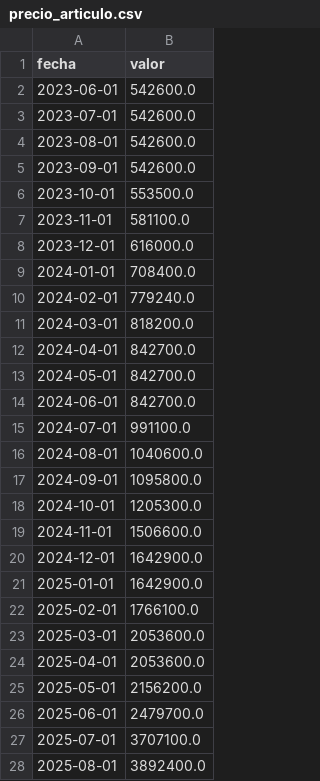
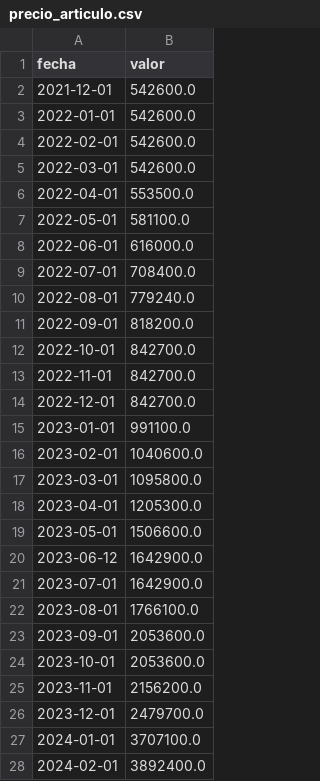
Before and after one commit to josedleonett/PricePredictor, a CSV file: temp/precio_articulo.csv, drawn as a sheet; only a part is shown; the diff covers the shown part only.

Commit message:
Agregado la correccion automatica de fechas

```diff
--- a/temp/precio_articulo.csv
+++ b/temp/precio_articulo.csv
@@ -1,28 +1,28 @@
 fecha;valor
-2023-06-01;542600.0
-2023-07-01;542600.0
-2023-08-01;542600.0
-2023-09-01;542600.0
-2023-10-01;553500.0
-2023-11-01;581100.0
-2023-12-01;616000.0
-2024-01-01;708400.0
-2024-02-01;779240.0
-2024-03-01;818200.0
-2024-04-01;842700.0
-2024-05-01;842700.0
-2024-06-01;842700.0
-2024-07-01;991100.0
-2024-08-01;1040600.0
-2024-09-01;1095800.0
-2024-10-01;1205300.0
-2024-11-01;1506600.0
-2024-12-01;1642900.0
-2025-01-01;1642900.0
-2025-02-01;1766100.0
-2025-03-01;2053600.0
-2025-04-01;2053600.0
-2025-05-01;2156200.0
-2025-06-01;2479700.0
-2025-07-01;3707100.0
-2025-08-01;3892400.0
+2021-12-01;542600.0
+2022-01-01;542600.0
+2022-02-01;542600.0
+2022-03-01;542600.0
+2022-04-01;553500.0
+2022-05-01;581100.0
+2022-06-01;616000.0
+2022-07-01;708400.0
+2022-08-01;779240.0
+2022-09-01;818200.0
+2022-10-01;842700.0
+2022-11-01;842700.0
+2022-12-01;842700.0
+2023-01-01;991100.0
+2023-02-01;1040600.0
+2023-03-01;1095800.0
+2023-04-01;1205300.0
+2023-05-01;1506600.0
+2023-06-12;1642900.0
+2023-07-01;1642900.0
+2023-08-01;1766100.0
+2023-09-01;2053600.0
+2023-10-01;2053600.0
+2023-11-01;2156200.0
+2023-12-01;2479700.0
+2024-01-01;3707100.0
+2024-02-01;3892400.0
```
Also changed, not shown: 5 added rows and 6 edited cells elsewhere in this file, 1 other file.
